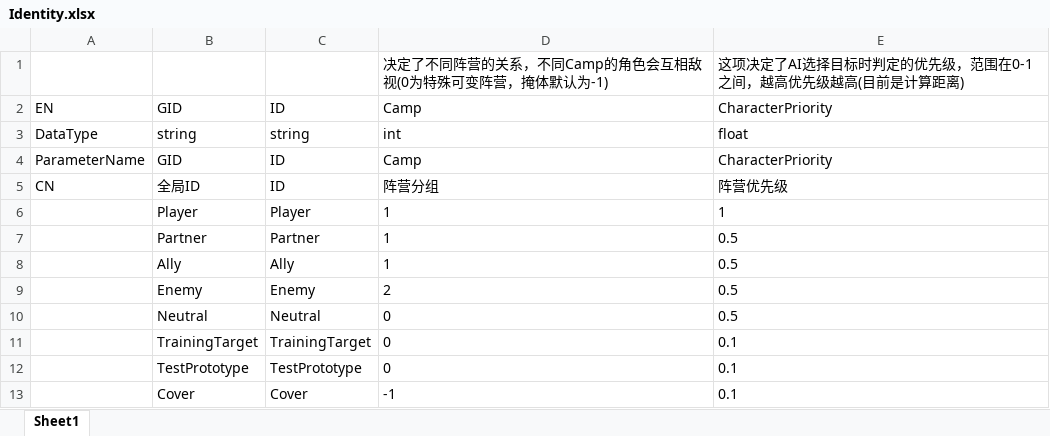
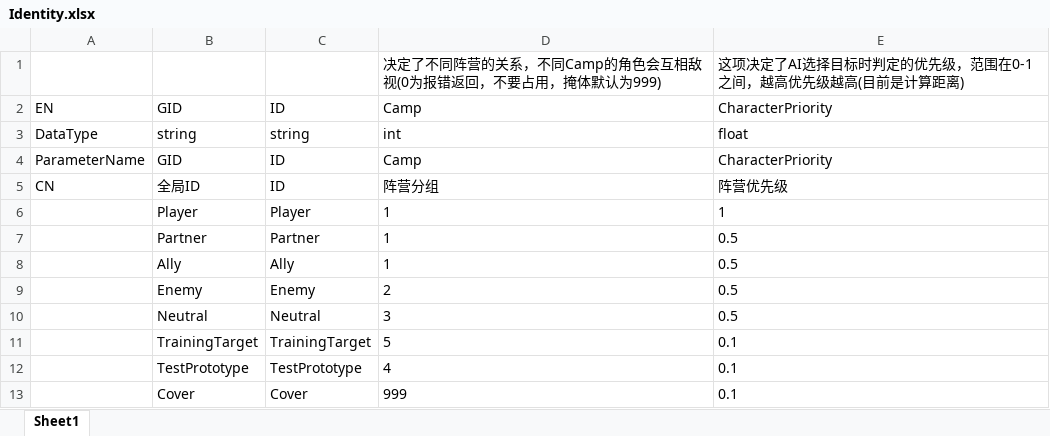
Before and after one commit to KitasanYuu/FIRMICE, an Excel workbook: Trunk_tools/Table/Identity.xlsx, sheet Sheet1, drawn as a sheet; values as stored, in another font and other column widths than the file's, no borders; the diff names each change by its address in the sheet, - before the commit and + after, or states it on an @@ line.

Commit message:
Data-数据更新，优化Camp定义

```diff
--- a/Trunk_tools/Table/Identity.xlsx (sheet Sheet1)
+++ b/Trunk_tools/Table/Identity.xlsx (sheet Sheet1)
-D1: 决定了不同阵营的关系，不同Camp的角色会互相敌视(0为特殊可变阵营，掩体默认为-1)
+D1: 决定了不同阵营的关系，不同Camp的角色会互相敌视(0为报错返回，不要占用，掩体默认为999)
-D10: 0
+D10: 3
-D11: 0
+D11: 5
-D12: 0
+D12: 4
-D13: -1
+D13: 999
```
Also changed, not shown: 4 other files.
